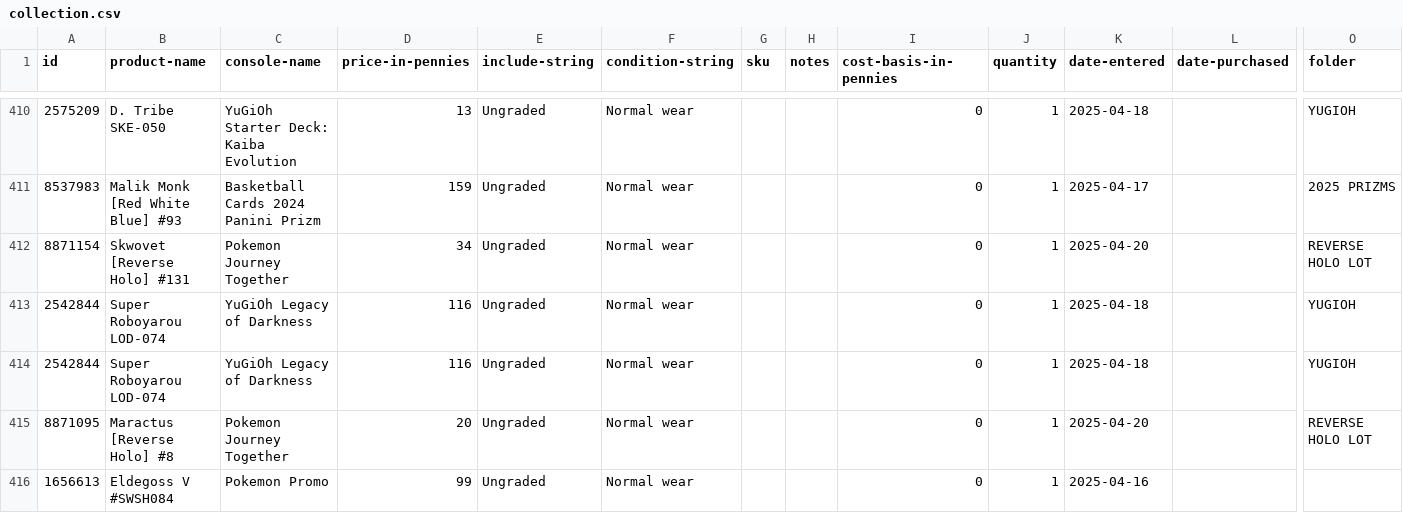
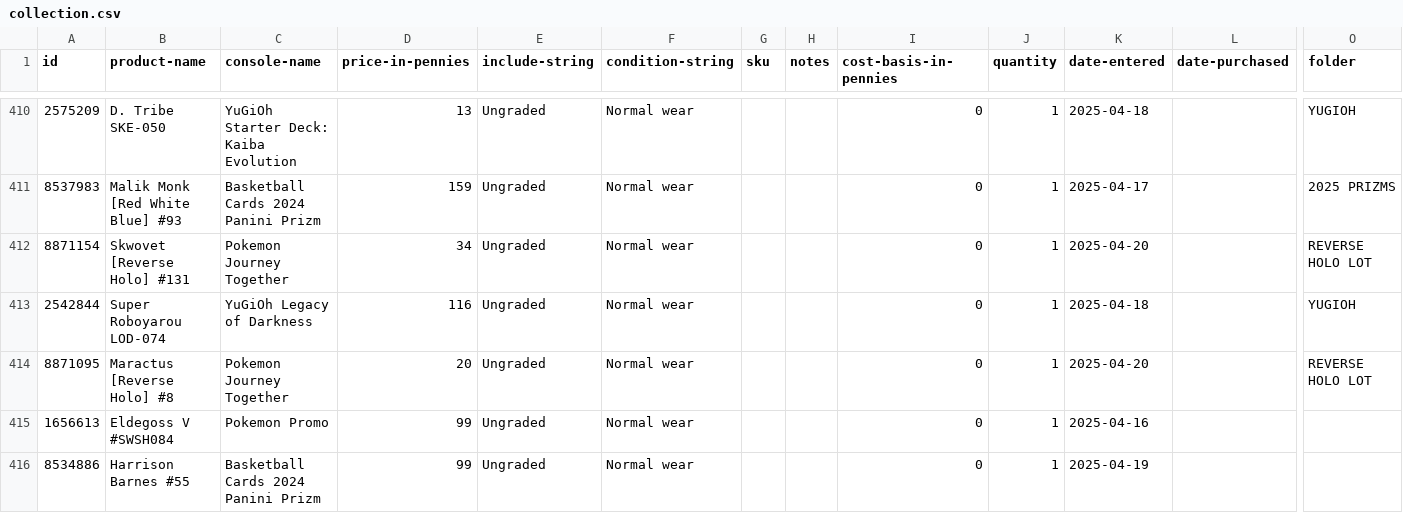
Before and after one commit to overcastskyboi/CherryOS, a CSV file: src/data/collection.csv, drawn as a sheet; only a part is shown, gaps mark what is left out; the shorter side is filled out with more unchanged rows; rows hold the shown columns only; the diff names each change by its address in the sheet, - before the commit and + after, or states it on an @@ line.

```diff
--- a/src/data/collection.csv
+++ b/src/data/collection.csv
-row 414: 2542844 | Super Roboyarou LOD-074 | YuGiOh Legacy of Darkness | 116 | Ungraded | Normal wear |  |  | 0 | 1 | 2025-04-18 |  | YUGIOH
```
Also changed, not shown: 5 other files.
